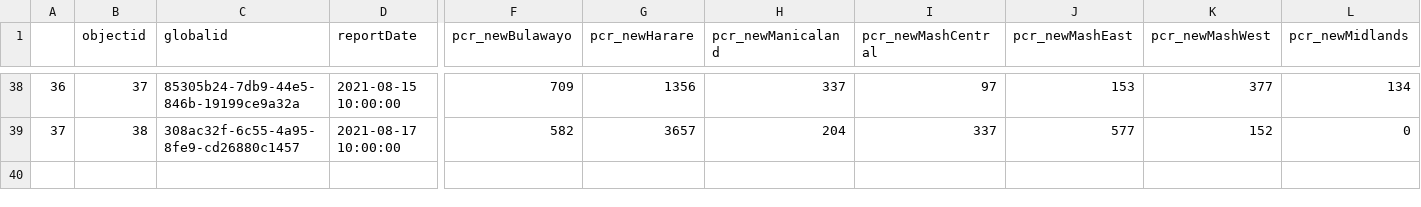
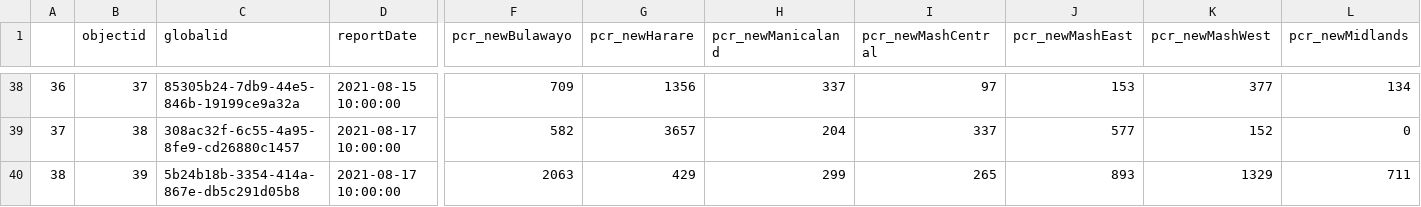
Before and after one commit to African-Surveyors-Connect/Zimbabwe-COVID-19-Data, a CSV file: time_series_data/daily_provincial_records.csv, drawn as a sheet; only a part is shown, gaps mark what is left out; rows hold the shown columns only; the diff names each change by its address in the sheet, - before the commit and + after, or states it on an @@ line.

Commit message:
Latest data updates

```diff
--- a/time_series_data/daily_provincial_records.csv
+++ b/time_series_data/daily_provincial_records.csv
+row 40: 38 | 39 | 5b24b18b-3354-414a-867e-db5c291d05b8 | 2021-08-17 10:00:00 | 2063 | 429 | 299 | 265 | 893 | 1329 | 711
```
Also changed, not shown: Provincial/current_prov_stats.csv, time_series_data/daily_cumulative_records.csv, 1 other file.
